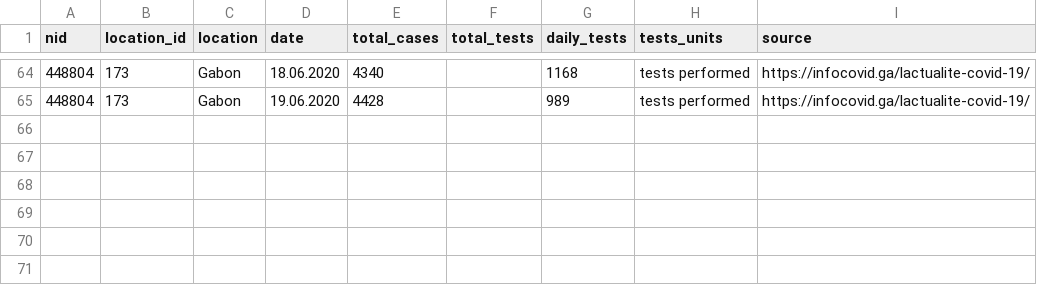
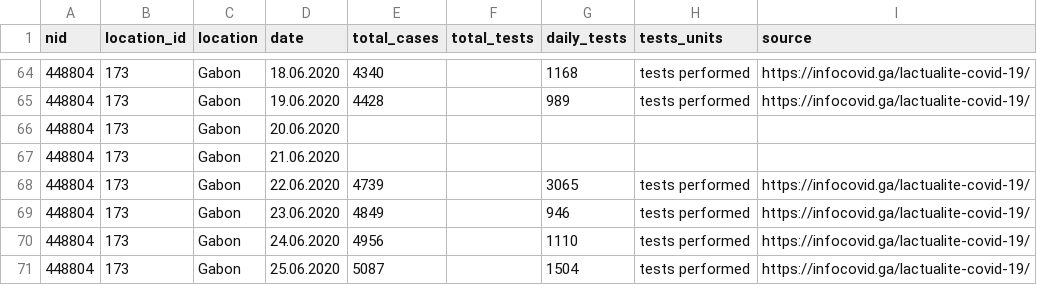
Before and after one commit to beoutbreakprepared/nCoV2019, a CSV file: testing/data/gabon_tests.csv, drawn as a sheet; only a part is shown, gaps mark what is left out; the diff names each change by its address in the sheet, - before the commit and + after, or states it on an @@ line.

Commit message:
Updating testing locations

```diff
--- a/testing/data/gabon_tests.csv
+++ b/testing/data/gabon_tests.csv
+row 66: 448804 | 173 | Gabon | 20.06.2020
+row 67: 448804 | 173 | Gabon | 21.06.2020
+row 68: 448804 | 173 | Gabon | 22.06.2020 | 4739 |  | 3065 | tests performed | https://infocovid.ga/lactualite-covid-19/
+row 69: 448804 | 173 | Gabon | 23.06.2020 | 4849 |  | 946 | tests performed | https://infocovid.ga/lactualite-covid-19/
+row 70: 448804 | 173 | Gabon | 24.06.2020 | 4956 |  | 1110 | tests performed | https://infocovid.ga/lactualite-covid-19/
+row 71: 448804 | 173 | Gabon | 25.06.2020 | 5087 |  | 1504 | tests performed | https://infocovid.ga/lactualite-covid-19/
```
Also changed, not shown: testing/data/bermuda_tests.csv, testing/data/brazilian_subnationals/sergipe_tests.csv, 7 other files.
